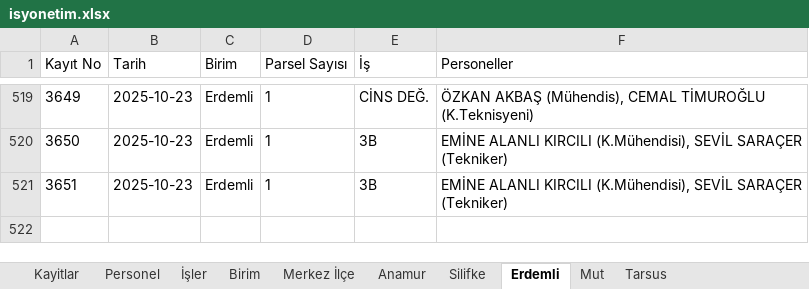
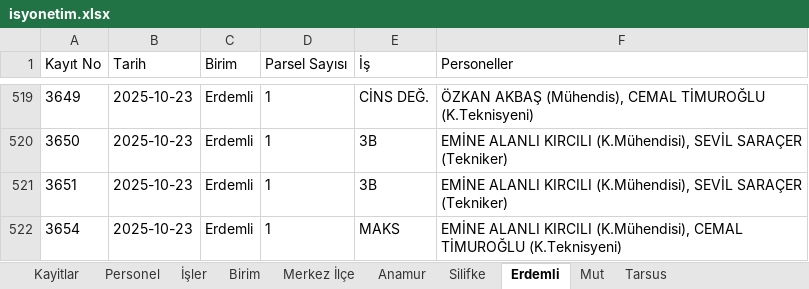
Before and after one commit to gokhangeo/isyonetim, an Excel workbook: isyonetim.xlsx, sheet Erdemli, drawn as a sheet; only a part is shown, gaps mark what is left out; values as stored, in another font and other column widths than the file's, no borders; the diff names each change by its address in the sheet, - before the commit and + after, or states it on an @@ line.

Commit message:
[Kadastro App] Yeni kayıt eklendi: 3654

```diff
--- a/isyonetim.xlsx (sheet Erdemli)
+++ b/isyonetim.xlsx (sheet Erdemli)
+row 522: 3654 | 2025-10-23 | Erdemli | 1 | MAKS | EMİNE ALANLI KIRCILI (K.Mühendisi), CEMAL TİMUROĞLU (K.Teknisyeni)
```
Also changed, not shown: sheet Kayitlar.
